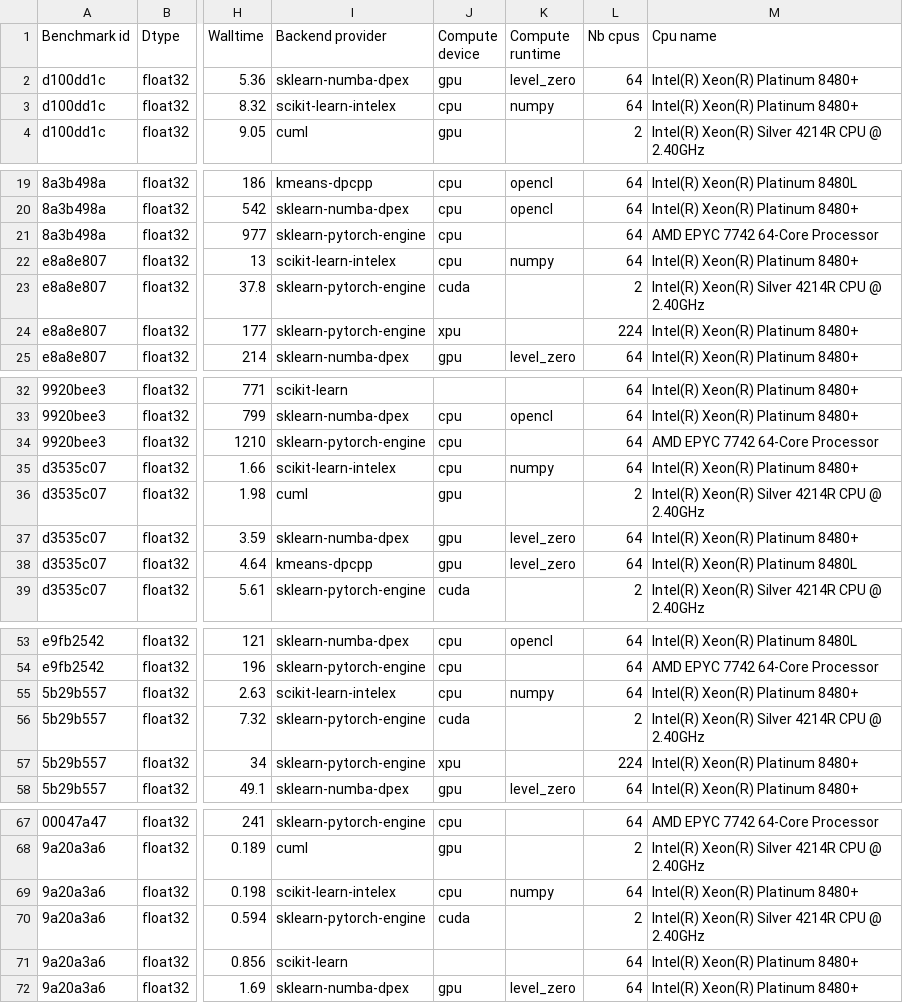
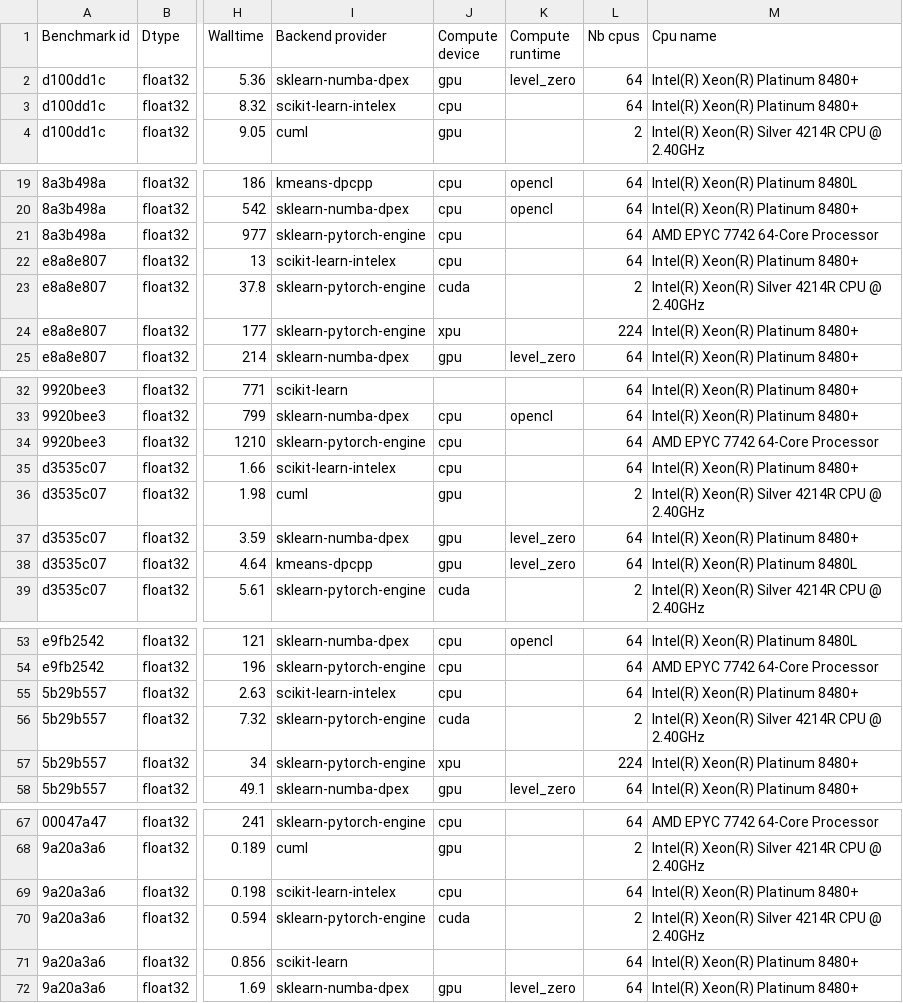
Before and after one commit to soda-inria/sklearn-engine-benchmarks, a CSV file: benchmarks/kmeans/results.csv, drawn as a sheet; only a part is shown, gaps mark what is left out; the diff covers the shown part only; the diff names each change by its address in the sheet, - before the commit and + after, or states it on an @@ line.

Commit message:
Do not confusely display 'numpy' as a compute runtime (#17)

```diff
--- a/benchmarks/kmeans/results.csv
+++ b/benchmarks/kmeans/results.csv
-K3 (Compute runtime): numpy
+K3 (Compute runtime): (empty)
-K22 (Compute runtime): numpy
+K22 (Compute runtime): (empty)
-K35 (Compute runtime): numpy
+K35 (Compute runtime): (empty)
-K55 (Compute runtime): numpy
+K55 (Compute runtime): (empty)
-K69 (Compute runtime): numpy
+K69 (Compute runtime): (empty)
```
Also changed, not shown: 1 edited cell elsewhere in this file, 2 other files.
